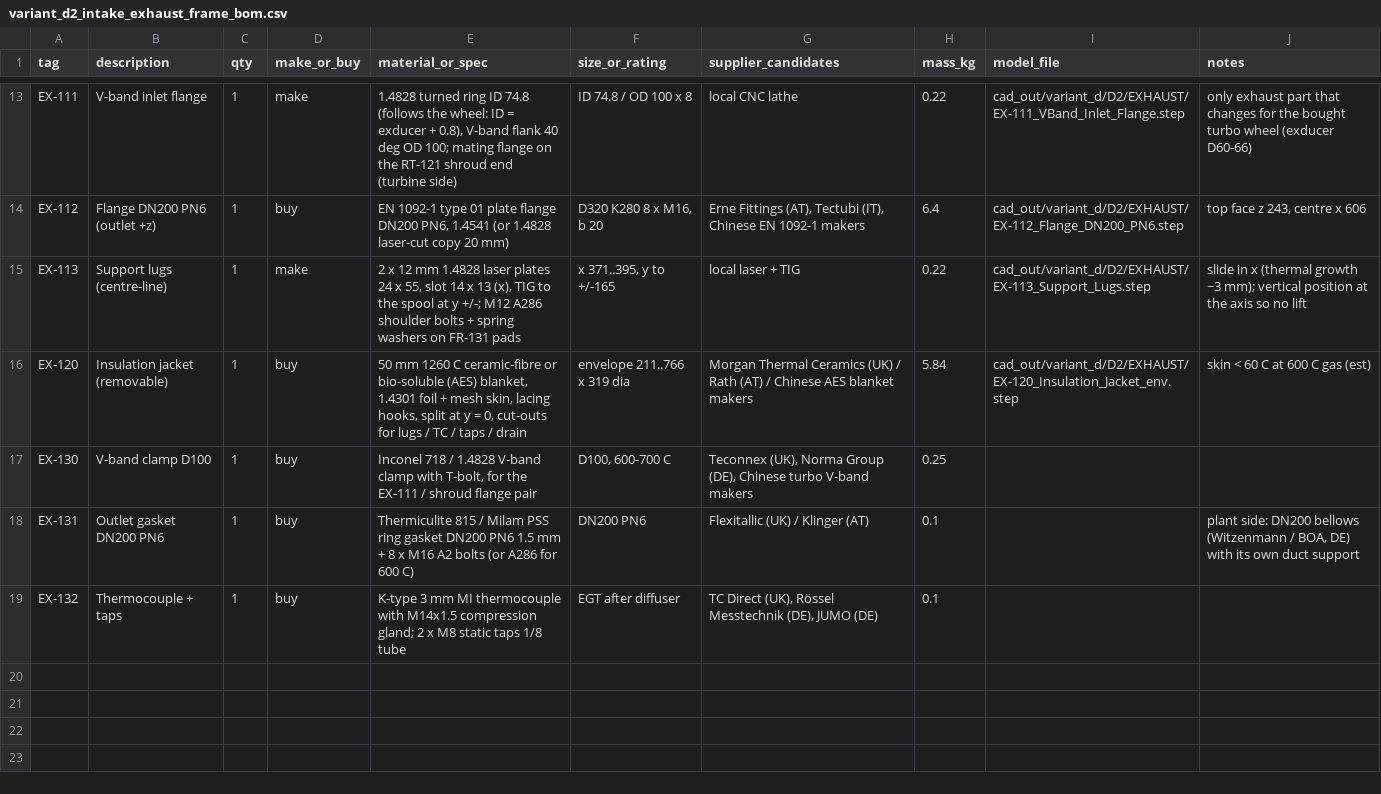
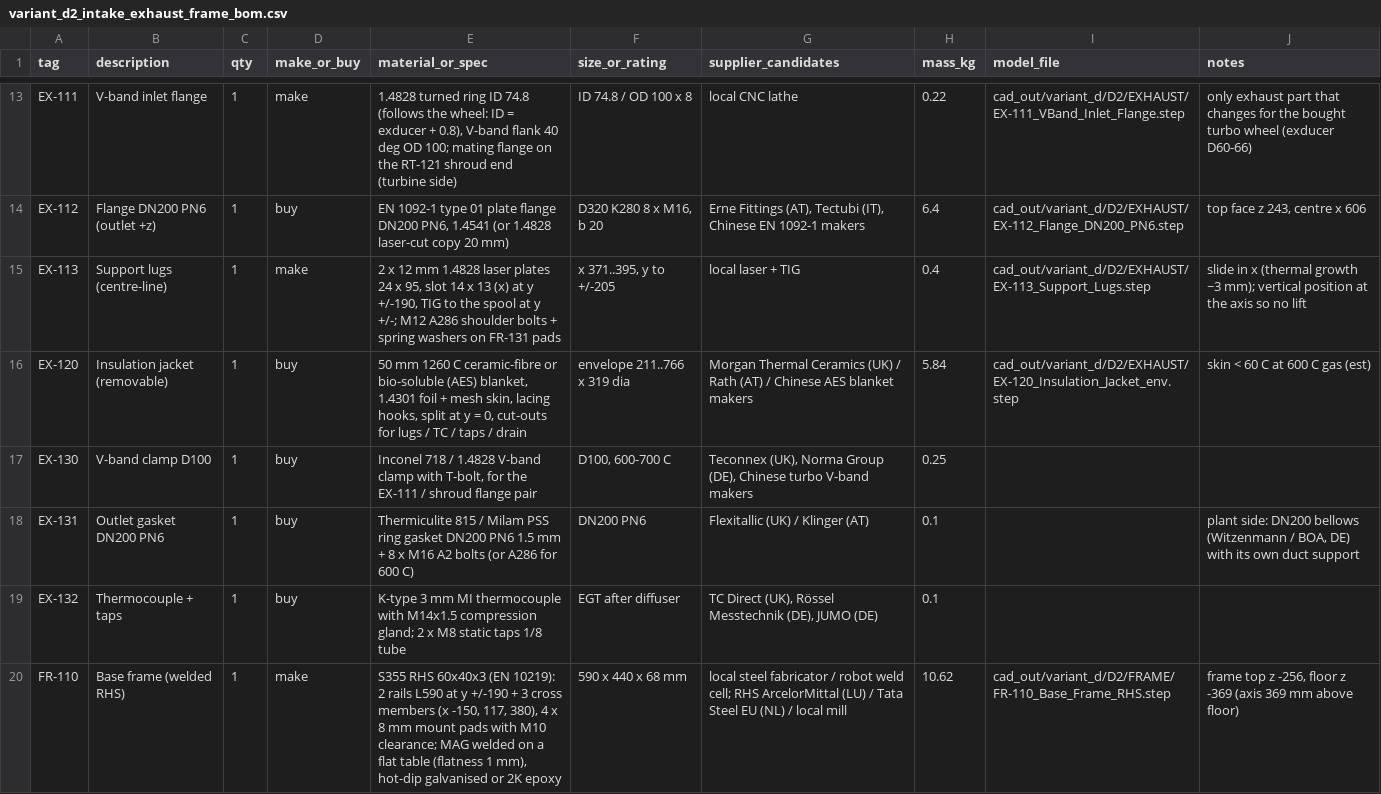
Before and after one commit to ahmadreza221/aurora-cchp, a CSV file: docs/bom/variant_d2_intake_exhaust_frame_bom.csv, drawn as a sheet; only a part is shown, gaps mark what is left out; the diff covers the shown part only.

```diff
--- a/docs/bom/variant_d2_intake_exhaust_frame_bom.csv
+++ b/docs/bom/variant_d2_intake_exhaust_frame_bom.csv
@@ -14,3 +14,3 @@ EX-111,V-band inlet flange,1,make,"1.4828 turned ring ID 74.8 (follows the wheel
 EX-112,Flange DN200 PN6 (outlet +z),1,buy,"EN 1092-1 type 01 plate flange DN200 PN6, 1.4541 (or 1.4828 laser-cut copy 20 mm)","D320 K280 8 x M16, b 20","Erne Fittings (AT), Tectubi (IT), Chinese EN 1092-1 makers",6.4,cad_out/variant_d/D2/EXHAUST/EX-112_Flange_DN200_PN6.step,"top face z 243, centre x 606"
-EX-113,Support lugs (centre-line),1,make,"2 x 12 mm 1.4828 laser plates 24 x 55, slot 14 x 13 (x), TIG to the spool at y +/-; M12 A286 shoulder bolts + spring washers on FR-131 pads","x 371..395, y to +/-165",local laser + TIG,0.22,cad_out/variant_d/D2/EXHAUST/EX-113_Support_Lugs.step,"slide in x (thermal growth ~3 mm); vertical position at the axis so no lift"
+EX-113,Support lugs (centre-line),1,make,"2 x 12 mm 1.4828 laser plates 24 x 95, slot 14 x 13 (x) at y +/-190, TIG to the spool at y +/-; M12 A286 shoulder bolts + spring washers on FR-131 pads","x 371..395, y to +/-205",local laser + TIG,0.4,cad_out/variant_d/D2/EXHAUST/EX-113_Support_Lugs.step,"slide in x (thermal growth ~3 mm); vertical position at the axis so no lift"
 EX-120,Insulation jacket (removable),1,buy,"50 mm 1260 C ceramic-fibre or bio-soluble (AES) blanket, 1.4301 foil + mesh skin, lacing hooks, split at y = 0, cut-outs for lugs / TC / taps / drain","envelope 211..766 x 319 dia",Morgan Thermal Ceramics (UK) / Rath (AT) / Chinese AES blanket makers,5.84,cad_out/variant_d/D2/EXHAUST/EX-120_Insulation_Jacket_env.step,"skin < 60 C at 600 C gas (est)"
@@ -19 +19,2 @@ EX-131,Outlet gasket DN200 PN6,1,buy,"Thermiculite 815 / Milam PSS ring gasket D
 EX-132,Thermocouple + taps,1,buy,"K-type 3 mm MI thermocouple with M14x1.5 compression gland; 2 x M8 static taps 1/8 tube","EGT after diffuser","TC Direct (UK), Rössel Messtechnik (DE), JUMO (DE)",0.1,,
+FR-110,Base frame (welded RHS),1,make,"S355 RHS 60x40x3 (EN 10219): 2 rails L590 at y +/-190 + 3 cross members (x -150, 117, 380), 4 x 8 mm mount pads with M10 clearance; MAG welded on a flat table (flatness 1 mm), hot-dip galvanised or 2K epoxy","590 x 440 x 68 mm","local steel fabricator / robot weld cell; RHS ArcelorMittal (LU) / Tata Steel EU (NL) / local mill",10.62,cad_out/variant_d/D2/FRAME/FR-110_Base_Frame_RHS.step,"frame top z -256, floor z -369 (axis 369 mm above floor)"
```
Also changed, not shown: 6 added rows elsewhere in this file, 3 other files.
